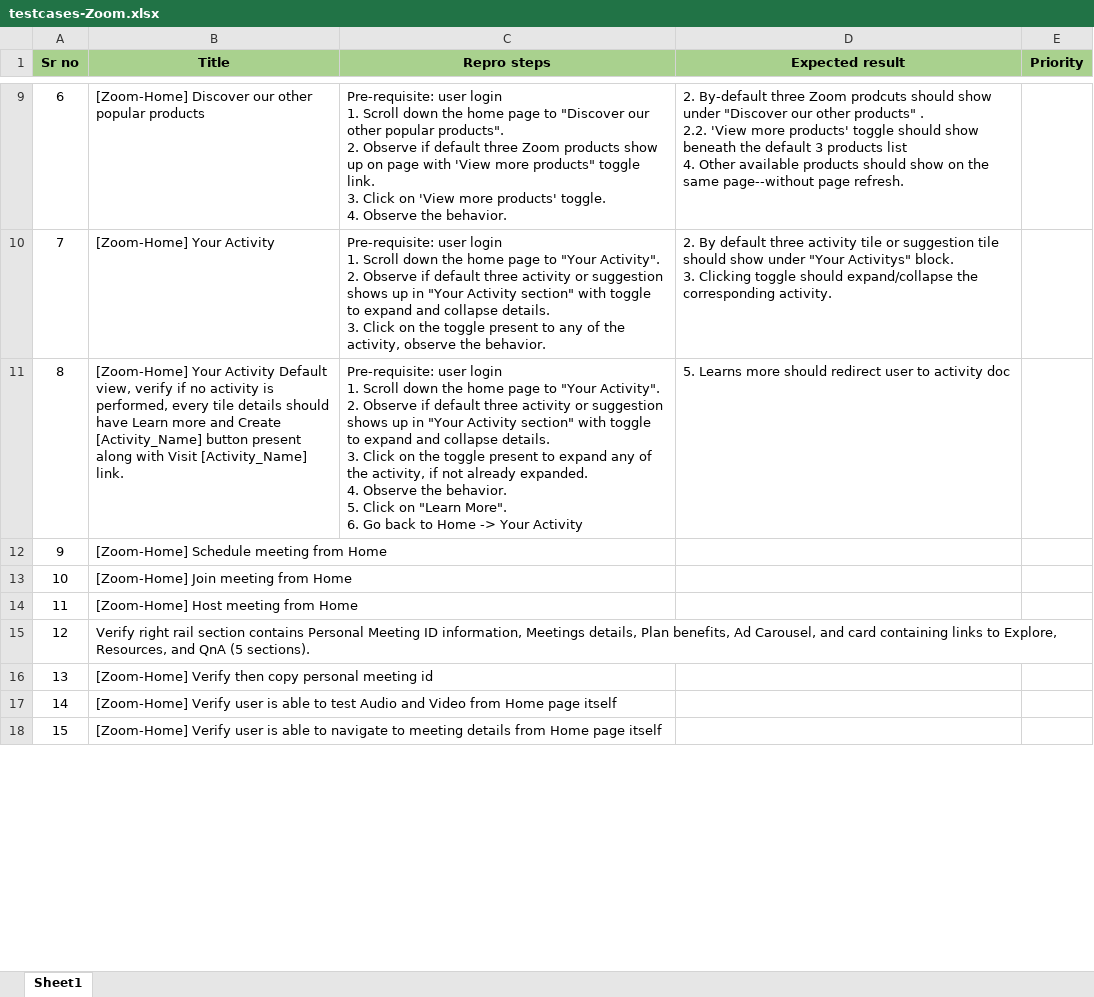
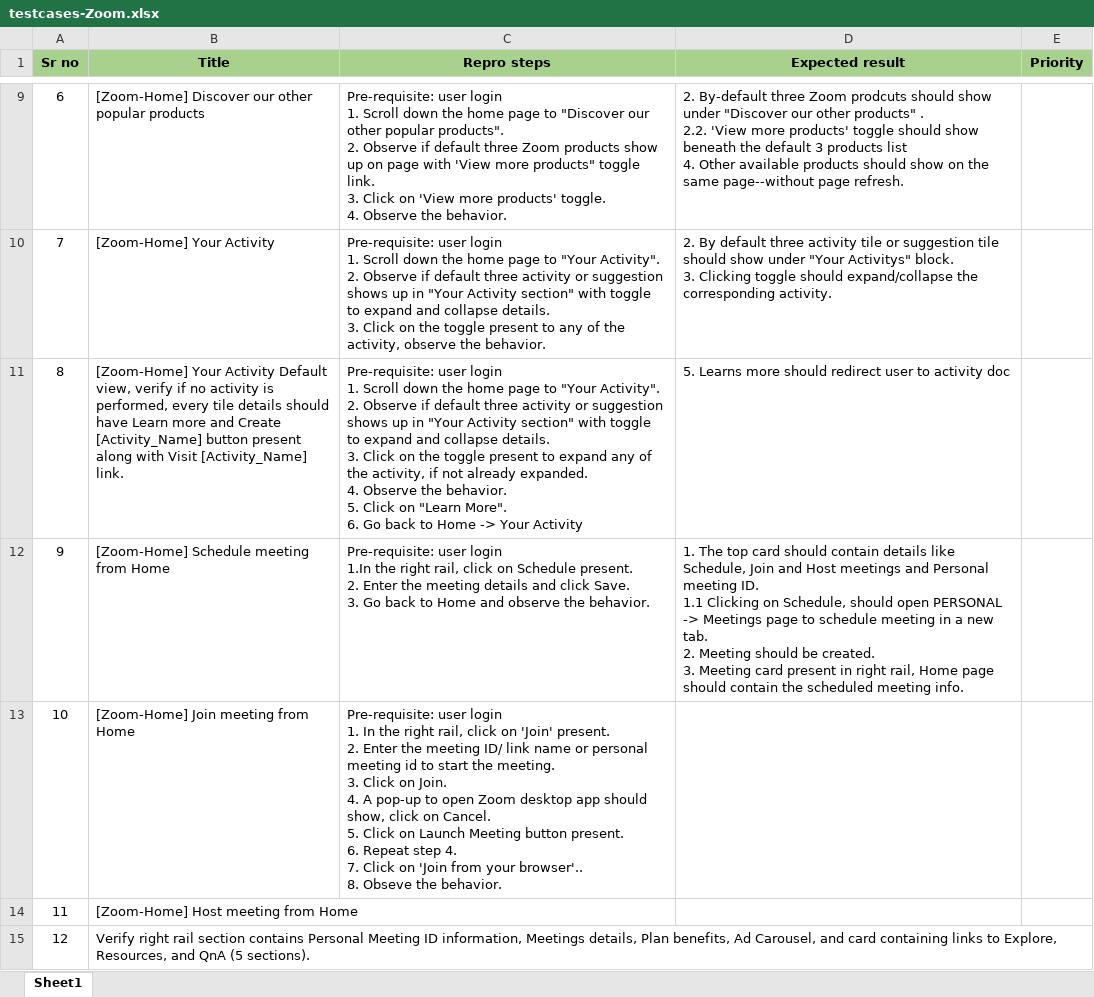
Before and after one commit to singhjyoti010/zoom-automation-playwright, an Excel workbook: utils/testcases-Zoom.xlsx, sheet Sheet1, drawn as a sheet; only a part is shown, gaps mark what is left out; the shorter side is filled out with more unchanged rows; values as stored, in another font and other column widths than the file's, no borders; ↵ is a line break in a cell; the diff names each change by its address in the sheet, - before the commit and + after, or states it on an @@ line.

Commit message:
Adding more home page testcases

```diff
--- a/utils/testcases-Zoom.xlsx (sheet Sheet1)
+++ b/utils/testcases-Zoom.xlsx (sheet Sheet1)
-C12 (Repro steps): (empty)
+C12 (Repro steps): Pre-requisite: user login ↵ 1.In the right rail, click on Schedule present. ↵ 2. Enter the meeting details and click Save. ↵ 3. Go back to Home and observe the behavior.
-D12 (Expected result): (empty)
+D12 (Expected result): 1. The top card should contain details like Schedule, Join and Host meetings and Personal meeting ID. ↵ 1.1 Clicking on Schedule, should open PERSONAL -> Meetings page to schedule meeting in a new tab. ↵ 2. Meeting should be created. ↵ 3. Meeting card present in right rail, Home page should contain the scheduled meeting info.
-C13 (Repro steps): (empty)
+C13 (Repro steps): Pre-requisite: user login ↵ 1. In the right rail, click on 'Join' present. ↵ 2. Enter the meeting ID/ link name or personal meeting id to start the meeting. ↵ 3. Click on Join. ↵ 4. A pop-up to open Zoom desktop app should show, click on Cancel. ↵ 5. Click on Launch Meeting button present. ↵ 6. Repeat step 4. ↵ 7. Click on 'Join from your browser'.. ↵ 8. Obseve the behavior.
```
